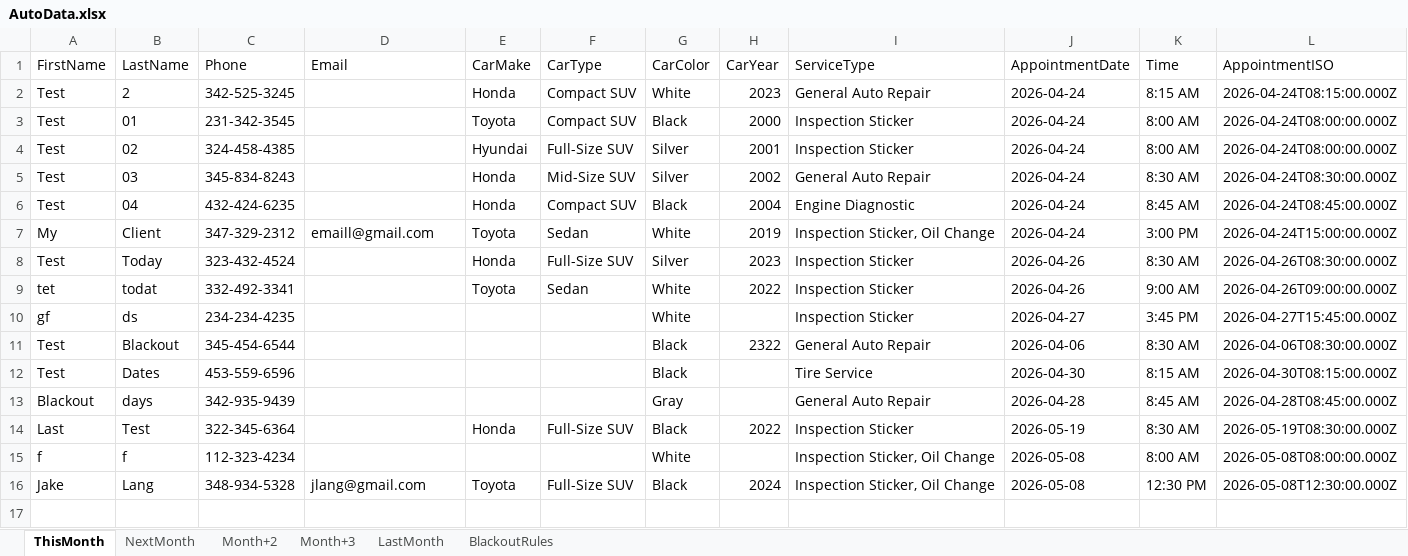
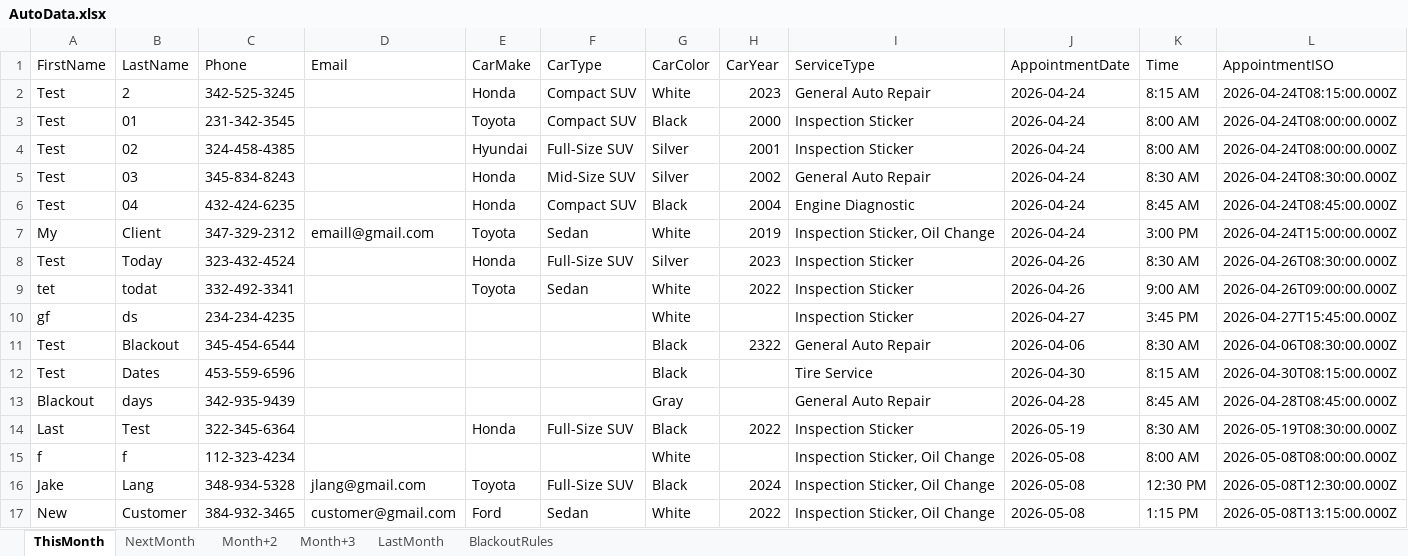
Before and after one commit to AidanH24/SeniorProject, an Excel workbook: Data/AutoData.xlsx, sheet ThisMonth, drawn as a sheet; values as stored, in another font and other column widths than the file's, no borders; the diff names each change by its address in the sheet, - before the commit and + after, or states it on an @@ line.

Commit message:
Update Excel file

```diff
--- a/Data/AutoData.xlsx (sheet ThisMonth)
+++ b/Data/AutoData.xlsx (sheet ThisMonth)
+row 17: New | Customer | 384-932-3465 | customer@gmail.com | Ford | Sedan | White | 2022 | Inspection Sticker, Oil Change | 2026-05-08 | 1:15 PM | 2026-05-08T13:15:00.000Z
```
